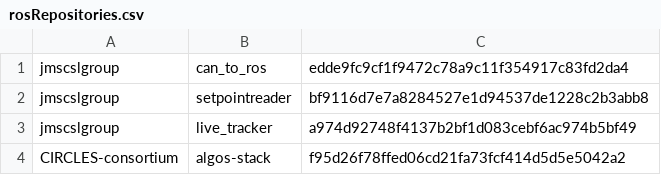
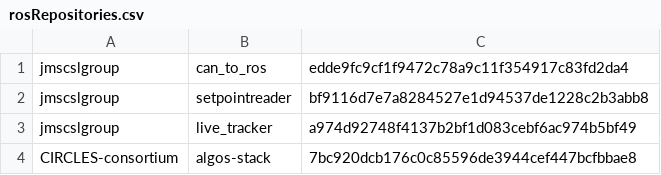
Before and after one commit to jmscslgroup/libpanda, a CSV file: scripts/rosRepositories.csv, drawn as a sheet.

Commit message:
Update rosRepositories.csv
Original working code + jl_controls_allowable

```diff
--- a/scripts/rosRepositories.csv
+++ b/scripts/rosRepositories.csv
@@ -3,2 +3,2 @@ jmscslgroup,	   setpointreader,	bf9116d7e7a8284527e1d94537de1228c2b3abb8
 jmscslgroup, 	   live_tracker,	 a974d92748f4137b2bf1d083cebf6ac974b5bf49
-CIRCLES-consortium, algos-stack, 		f95d26f78ffed06cd21fa73fcf414d5d5e5042a2
+CIRCLES-consortium, algos-stack, 		7bc920dcb176c0c85596de3944cef447bcfbbae8
```
